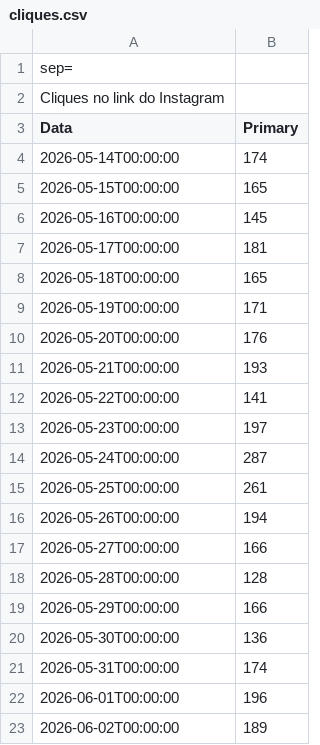
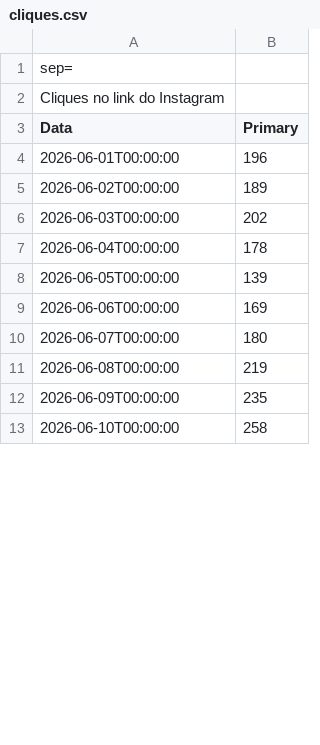
Before and after one commit to paolasanchezz/Agente-Inhouse, a CSV file: social-media/buzzmonitor/2026-06/analytics/raw/cliques.csv, drawn as a sheet; only a part is shown; the shorter side is filled out with more unchanged rows; removed rows and columns are numbered as before the commit, all else as after; the diff covers the shown part only; the diff names each change by its address in the sheet, - before the commit and + after, or states it on an @@ line.

```diff
--- a/social-media/buzzmonitor/2026-06/analytics/raw/cliques.csv
+++ b/social-media/buzzmonitor/2026-06/analytics/raw/cliques.csv
-row 4: 2026-05-14T00:00:00 | 174
-row 5: 2026-05-15T00:00:00 | 165
-row 6: 2026-05-16T00:00:00 | 145
-row 7: 2026-05-17T00:00:00 | 181
-row 8: 2026-05-18T00:00:00 | 165
-row 9: 2026-05-19T00:00:00 | 171
-row 10: 2026-05-20T00:00:00 | 176
-row 11: 2026-05-21T00:00:00 | 193
-row 12: 2026-05-22T00:00:00 | 141
-row 13: 2026-05-23T00:00:00 | 197
-row 14: 2026-05-24T00:00:00 | 287
-row 15: 2026-05-25T00:00:00 | 261
-row 16: 2026-05-26T00:00:00 | 194
-row 17: 2026-05-27T00:00:00 | 166
-row 18: 2026-05-28T00:00:00 | 128
-row 19: 2026-05-29T00:00:00 | 166
-row 20: 2026-05-30T00:00:00 | 136
-row 21: 2026-05-31T00:00:00 | 174
```
Also changed, not shown: 20 added rows elsewhere in this file, social-media/buzzmonitor/2026-06/analytics/raw/alcance.csv, social-media/buzzmonitor/2026-06/analytics/raw/interacoes.csv, 21 other files.
